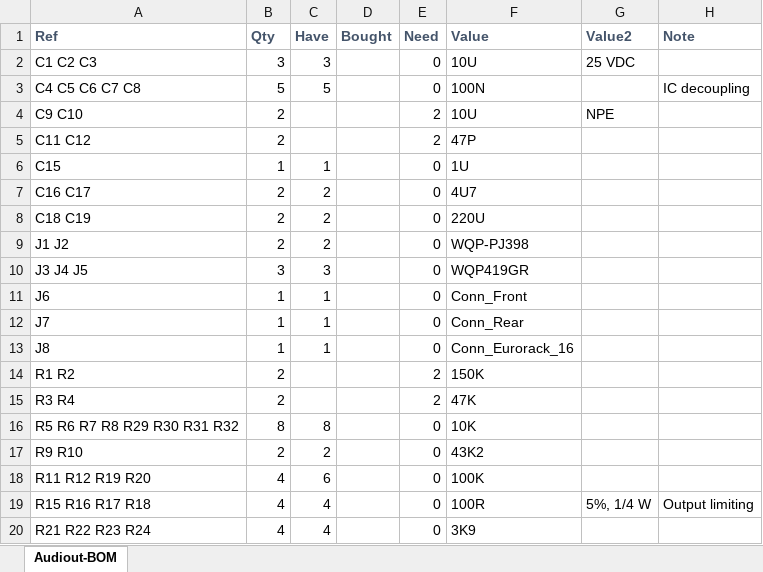
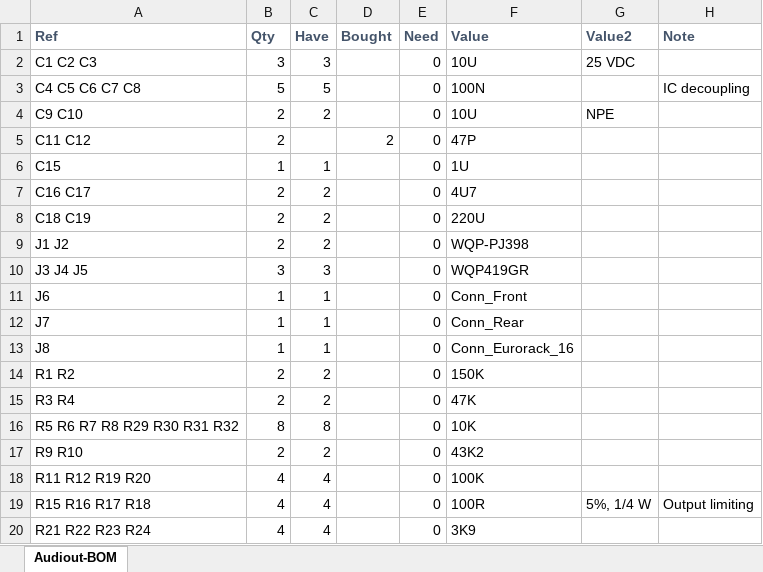
Before and after one commit to Len42/Synth, an Excel workbook: modules/Audiout/Audiout-BOM.xlsx, sheet Audiout-BOM, drawn as a sheet; only a part is shown; values as stored, in another font and other column widths than the file's, no borders; conditional formats not drawn; the diff names each change by its address in the sheet, - before the commit and + after, or states it on an @@ line.

Commit message:
Audiout: BOM stuff

```diff
--- a/modules/Audiout/Audiout-BOM.xlsx (sheet Audiout-BOM)
+++ b/modules/Audiout/Audiout-BOM.xlsx (sheet Audiout-BOM)
-C4 (Have): (empty)
+C4 (Have): 2
-E4:E5 (Need): 2
+E4:E5 (Need): 0
-D5 (Bought): (empty)
+D5 (Bought): 2
-C14:C15 (Have): (empty)
+C14:C15 (Have): 2
-E14:E15 (Need): 2
+E14:E15 (Need): 0
-C18 (Have): 6
+C18 (Have): 4
```
